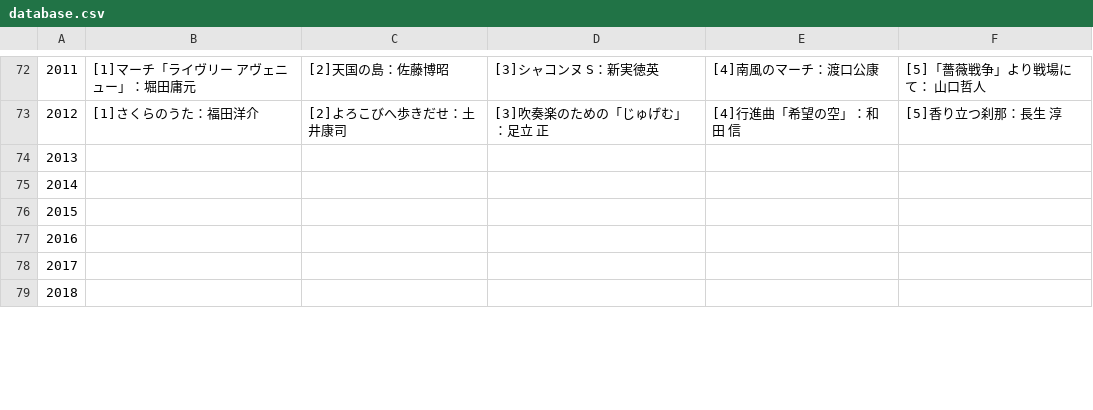
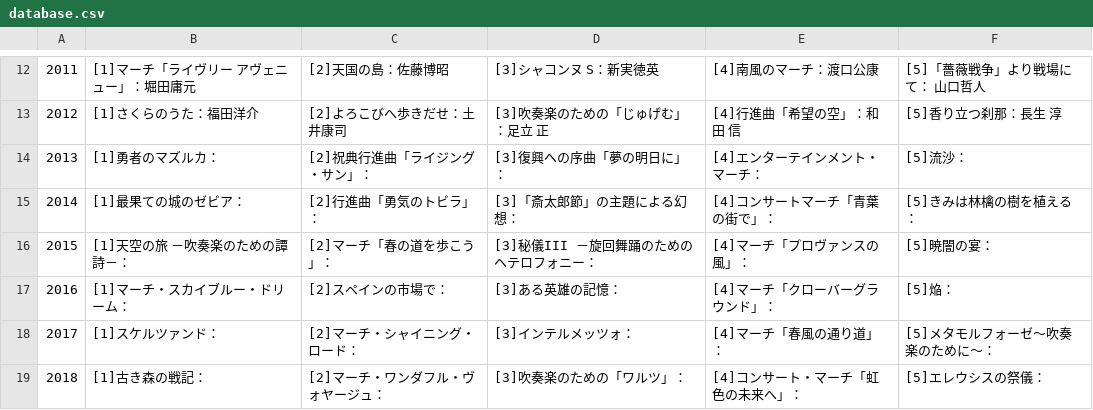
Before and after one commit to mikita930/kadaikyoku, a CSV file: database.csv, drawn as a sheet; only a part is shown, gaps mark what is left out; addresses are those after the commit; the diff covers the shown part only; the diff names each change by its address in the sheet, - before the commit and + after, or states it on an @@ line.

```diff
--- a/database.csv
+++ b/database.csv
-B14: (empty)
+B14: [1]勇者のマズルカ：
-C14: (empty)
+C14: [2]祝典行進曲「ライジング・サン」：
-D14: (empty)
+D14: [3]復興への序曲「夢の明日に」：
-E14: (empty)
+E14: [4]エンターテインメント・マーチ：
-F14: (empty)
+F14: [5]流沙：
-B15: (empty)
+B15: [1]最果ての城のゼビア：
-C15: (empty)
+C15: [2]行進曲「勇気のトビラ」：
-D15: (empty)
+D15: [3]「斎太郎節」の主題による幻想：
-E15: (empty)
+E15: [4]コンサートマーチ「青葉の街で」：
-F15: (empty)
+F15: [5]きみは林檎の樹を植える：
-B16: (empty)
+B16: [1]天空の旅 －吹奏楽のための譚詩－：
-C16: (empty)
+C16: [2]マーチ「春の道を歩こう」：
-D16: (empty)
+D16: [3]秘儀III －旋回舞踊のためのヘテロフォニー：
-E16: (empty)
+E16: [4]マーチ「プロヴァンスの風」：
-F16: (empty)
+F16: [5]暁闇の宴：
-B17: (empty)
+B17: [1]マーチ・スカイブルー・ドリーム：
-C17: (empty)
+C17: [2]スペインの市場で：
-D17: (empty)
+D17: [3]ある英雄の記憶：
-E17: (empty)
+E17: [4]マーチ「クローバーグラウンド」：
-F17: (empty)
+F17: [5]焔：
-B18: (empty)
+B18: [1]スケルツァンド：
-C18: (empty)
+C18: [2]マーチ・シャイニング・ロード：
-D18: (empty)
+D18: [3]インテルメッツォ：
-E18: (empty)
+E18: [4]マーチ「春風の通り道」：
-F18: (empty)
+F18: [5]メタモルフォーゼ～吹奏楽のために～：
-B19: (empty)
+B19: [1]古き森の戦記：
-C19: (empty)
+C19: [2]マーチ・ワンダフル・ヴォヤージュ：
-D19: (empty)
+D19: [3]吹奏楽のための「ワルツ」：
-E19: (empty)
+E19: [4]コンサート・マーチ「虹色の未来へ」：
-F19: (empty)
+F19: [5]エレウシスの祭儀：
```
Also changed, not shown: 60 removed rows, 72 edited cells and row numbers in column A elsewhere in this file, 5 other files.
